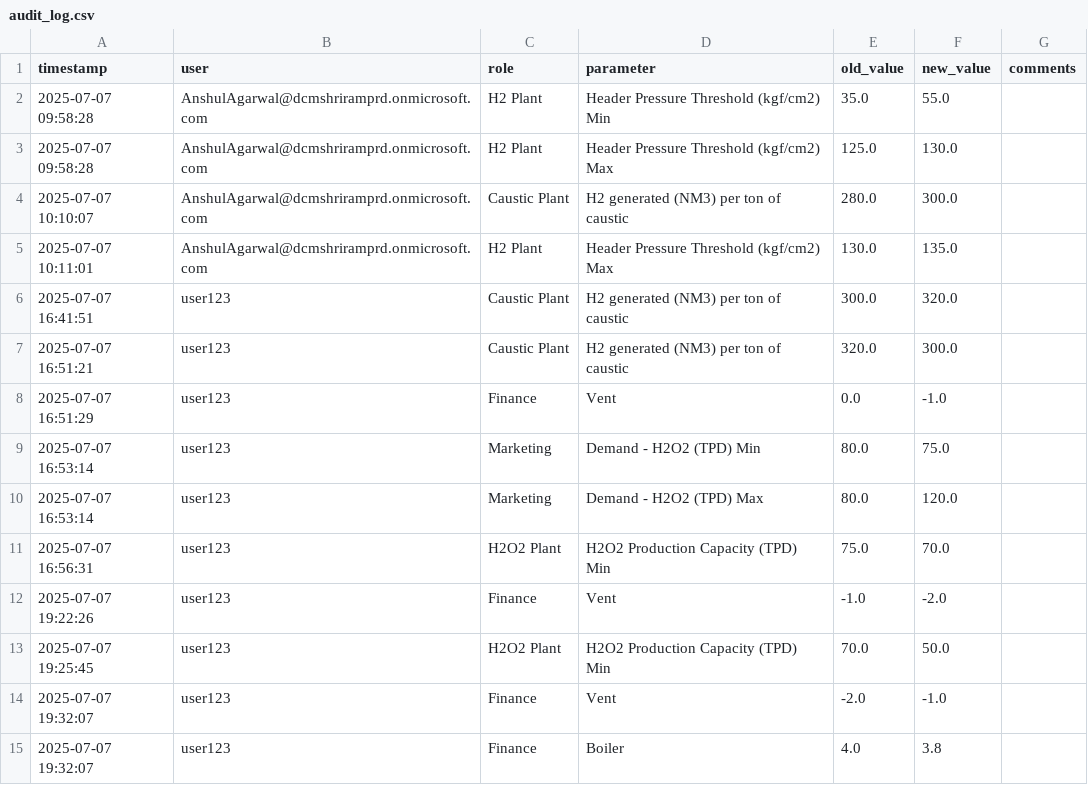
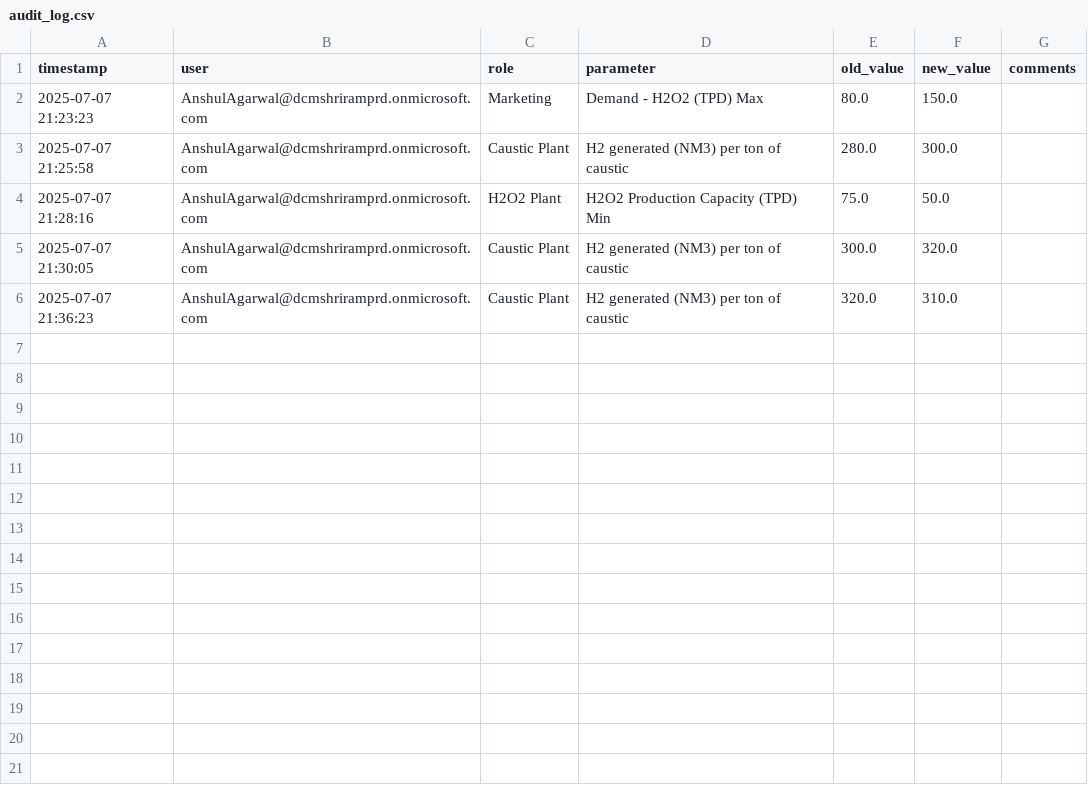
Before and after one commit to AnshulAgarwal25/h2_margin_maximizer, a CSV file: data/audit_log.csv, drawn as a sheet.

```diff
--- a/data/audit_log.csv
+++ b/data/audit_log.csv
@@ -1,15 +1,6 @@
 timestamp,user,role,parameter,old_value,new_value,comments
-2025-07-07 09:58:28,AnshulAgarwal@dcmshriramprd.onmicrosoft.com,H2 Plant,Header Pressure Threshold (kgf/cm2) Min,35.0,55.0,
-2025-07-07 09:58:28,AnshulAgarwal@dcmshriramprd.onmicrosoft.com,H2 Plant,Header Pressure Threshold (kgf/cm2) Max,125.0,130.0,
-2025-07-07 10:10:07,AnshulAgarwal@dcmshriramprd.onmicrosoft.com,Caustic Plant,H2 generated (NM3) per ton of caustic,280.0,300.0,
-2025-07-07 10:11:01,AnshulAgarwal@dcmshriramprd.onmicrosoft.com,H2 Plant,Header Pressure Threshold (kgf/cm2) Max,130.0,135.0,
-2025-07-07 16:41:51,user123,Caustic Plant,H2 generated (NM3) per ton of caustic,300.0,320.0,
-2025-07-07 16:51:21,user123,Caustic Plant,H2 generated (NM3) per ton of caustic,320.0,300.0,
-2025-07-07 16:51:29,user123,Finance,Vent,0.0,-1.0,
-2025-07-07 16:53:14,user123,Marketing,Demand - H2O2 (TPD) Min,80.0,75.0,
-2025-07-07 16:53:14,user123,Marketing,Demand - H2O2 (TPD) Max,80.0,120.0,
-2025-07-07 16:56:31,user123,H2O2 Plant,H2O2 Production Capacity (TPD) Min,75.0,70.0,
-2025-07-07 19:22:26,user123,Finance,Vent,-1.0,-2.0,
-2025-07-07 19:25:45,user123,H2O2 Plant,H2O2 Production Capacity (TPD) Min,70.0,50.0,
-2025-07-07 19:32:07,user123,Finance,Vent,-2.0,-1.0,
-2025-07-07 19:32:07,user123,Finance,Boiler,4.0,3.8,
+2025-07-07 21:23:23,AnshulAgarwal@dcmshriramprd.onmicrosoft.com,Marketing,Demand - H2O2 (TPD) Max,80.0,150.0,
+2025-07-07 21:25:58,AnshulAgarwal@dcmshriramprd.onmicrosoft.com,Caustic Plant,H2 generated (NM3) per ton of caustic,280.0,300.0,
+2025-07-07 21:28:16,AnshulAgarwal@dcmshriramprd.onmicrosoft.com,H2O2 Plant,H2O2 Production Capacity (TPD) Min,75.0,50.0,
+2025-07-07 21:30:05,AnshulAgarwal@dcmshriramprd.onmicrosoft.com,Caustic Plant,H2 generated (NM3) per ton of caustic,300.0,320.0,
+2025-07-07 21:36:23,AnshulAgarwal@dcmshriramprd.onmicrosoft.com,Caustic Plant,H2 generated (NM3) per ton of caustic,320.0,310.0,
```
Also changed, not shown: 1 other file.
